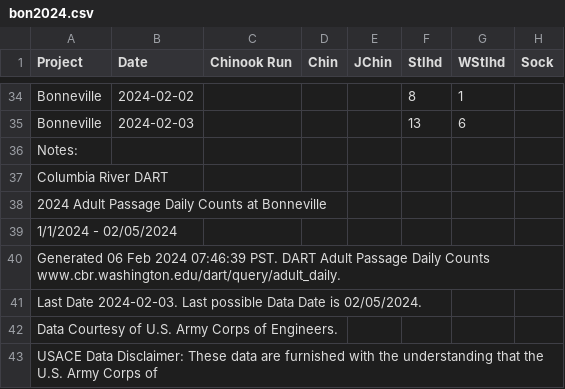
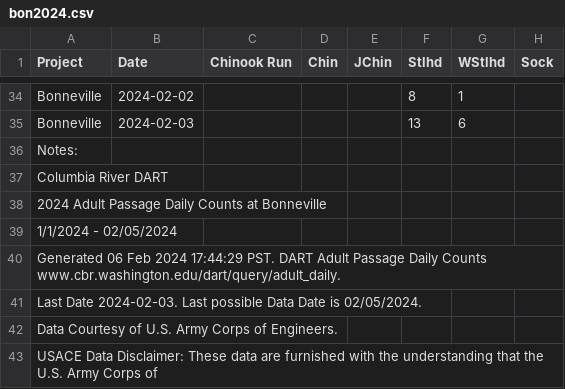
Before and after one commit to liu-zoe/orcasalmon, a CSV file: data/bonchinook/bon2024.csv, drawn as a sheet; only a part is shown, gaps mark what is left out; the diff names each change by its address in the sheet, - before the commit and + after, or states it on an @@ line.

Commit message:
Updated data with GitHub Actions

```diff
--- a/data/bonchinook/bon2024.csv
+++ b/data/bonchinook/bon2024.csv
-A40 (Project): …Feb 2024 07:46:39 PST. DART…
+A40 (Project): …Feb 2024 17:44:29 PST. DART…
```
